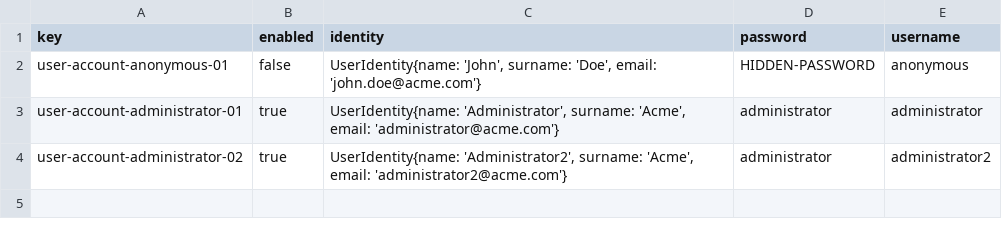
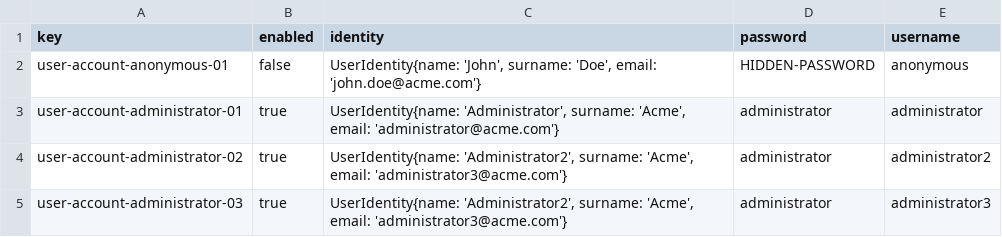
Before and after one commit to VictoriaCRD/Acme-L3-D04, a CSV file: src/main/webapp/WEB-INF/resources/initial-data/user-account.csv, drawn as a sheet.

```diff
--- a/src/main/webapp/WEB-INF/resources/initial-data/user-account.csv
+++ b/src/main/webapp/WEB-INF/resources/initial-data/user-account.csv
@@ -3,2 +3,3 @@ user-account-anonymous-01,false,"UserIdentity{name: 'John', surname: 'Doe', emai
 user-account-administrator-01,true,"UserIdentity{name: 'Administrator', surname: 'Acme', email: 'administrator@acme.com'}",administrator,administrator
-user-account-administrator-02,true,"UserIdentity{name: 'Administrator2', surname: 'Acme', email: 'administrator2@acme.com'}",administrator,administrator2
+user-account-administrator-02,true,"UserIdentity{name: 'Administrator2', surname: 'Acme', email: 'administrator3@acme.com'}",administrator,administrator2
+user-account-administrator-03,true,"UserIdentity{name: 'Administrator2', surname: 'Acme', email: 'administrator3@acme.com'}",administrator,administrator3
```
Also changed, not shown: 6 other files.
